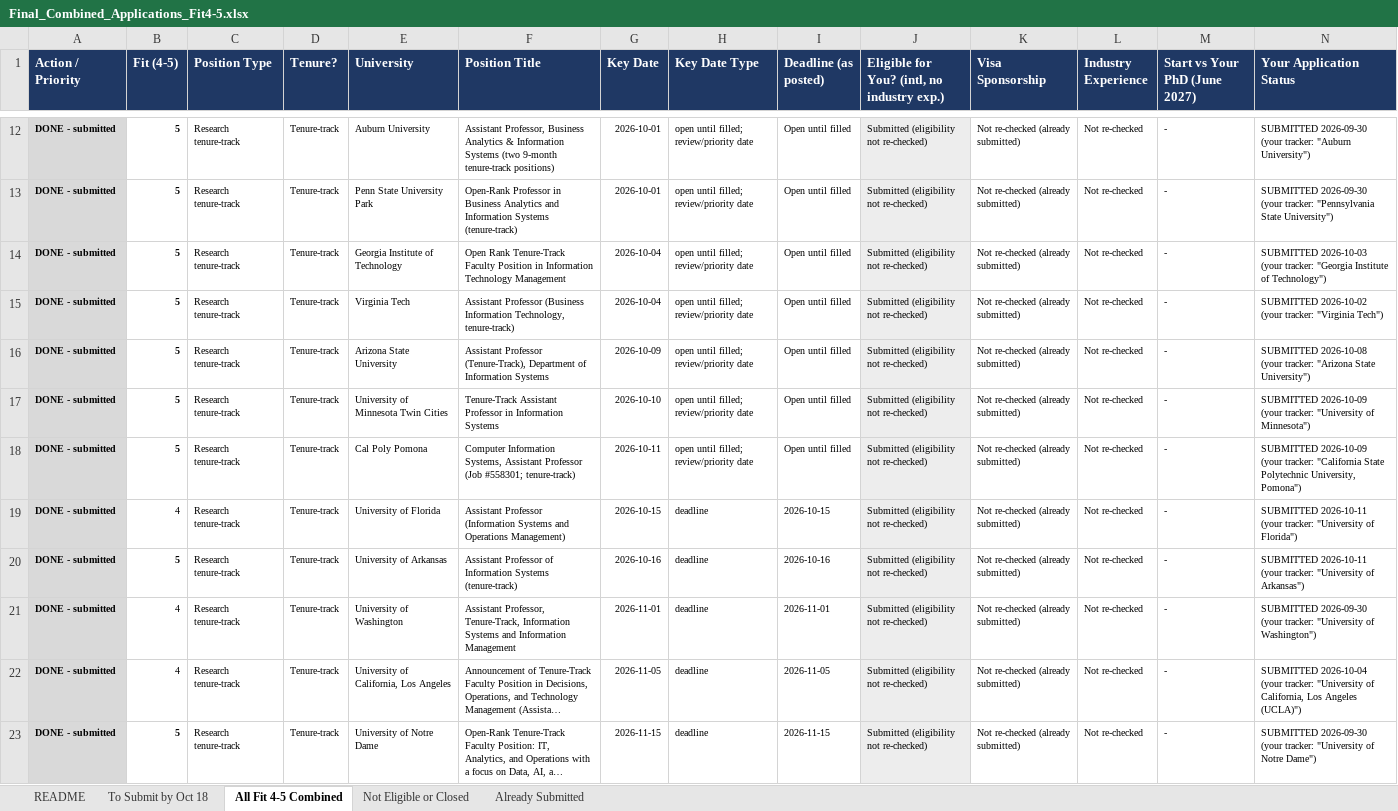
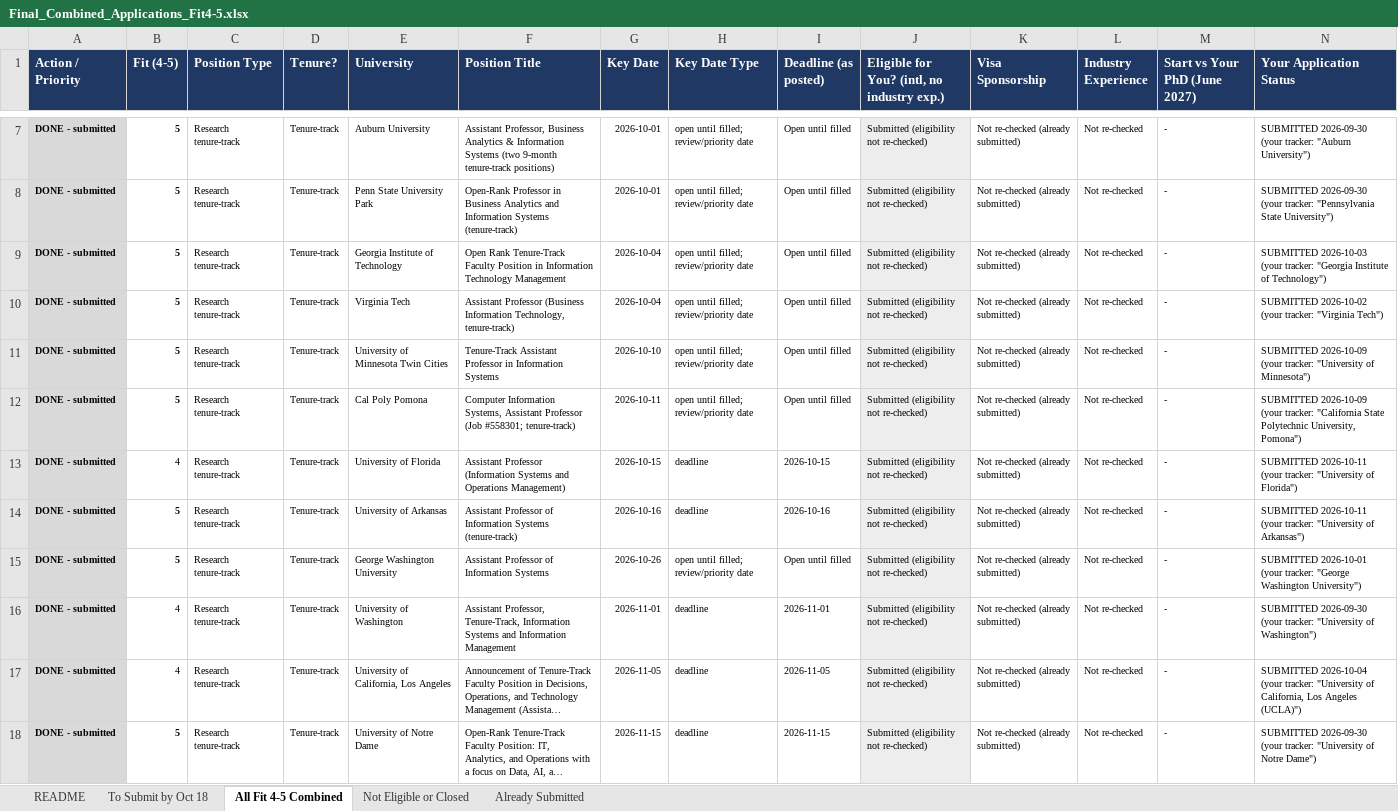
Before and after one commit to yyyzzsun2000/TextHumanize, an Excel workbook: academic_job_search/Final_Combined_Applications_Fit4-5.xlsx, sheet All Fit 4-5 Combined, drawn as a sheet; only a part is shown, gaps mark what is left out; long unchanged cells end in …; values as stored, in another font and other column widths than the file's, no borders; charts and pictures not drawn; removed rows and columns are numbered as before the commit, all else as after; rows hold the shown columns only; the diff covers the shown part only; the diff names each change by its address in the sheet, - before the commit and + after, or states it on an @@ line.

```diff
--- a/academic_job_search/Final_Combined_Applications_Fit4-5.xlsx (sheet All Fit 4-5 Combined)
+++ b/academic_job_search/Final_Combined_Applications_Fit4-5.xlsx (sheet All Fit 4-5 Combined)
-row 16: DONE - submitted | 5 | Research tenure-track | Tenure-track | Arizona State University | Assistant Professor (Tenure-Track), Department of Information Systems | 2026-10-09 | open until filled; review/priority date | Open until filled | Submitted (eligibility not re-checked) | Not re-checked (already submitted) | Not re-checked | - | SUBMITTED 2026-10-08 (your tracker: "Arizona State University")
+row 15: DONE - submitted | 5 | Research tenure-track | Tenure-track | George Washington University | Assistant Professor of Information Systems | 2026-10-26 | open until filled; review/priority date | Open until filled | Submitted (eligibility not re-checked) | Not re-checked (already submitted) | Not re-checked | - | SUBMITTED 2026-10-01 (your tracker: "George Washington University")
```
Also changed, not shown: 18 added rows and 18 removed rows elsewhere in this sheet, sheet To Submit by Oct 18, sheet README, 3 other files.
